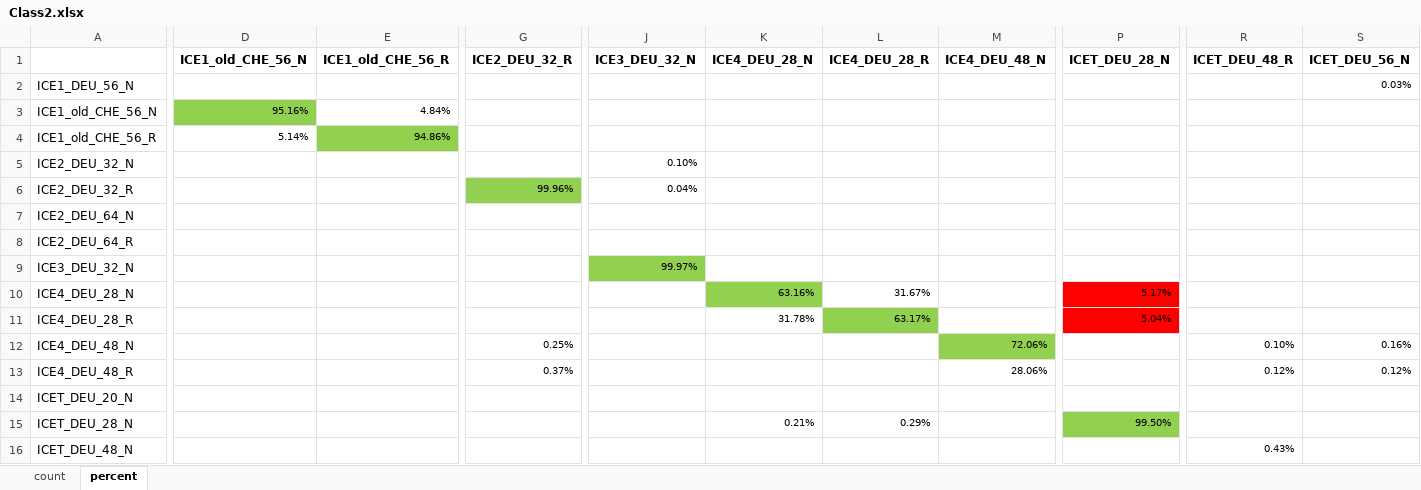
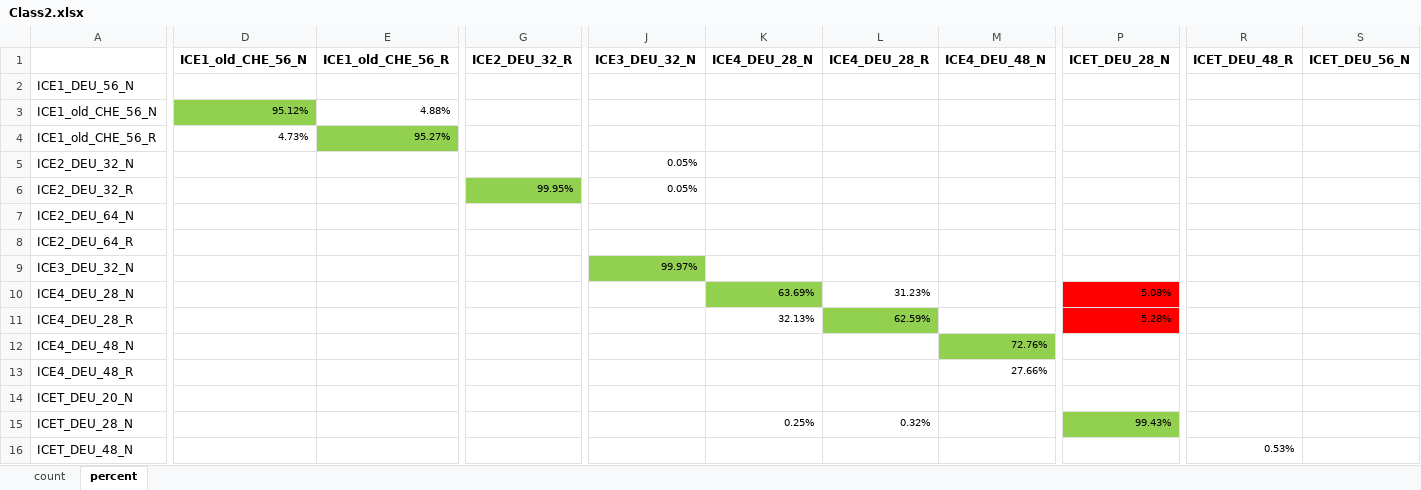
Before and after one commit to sorenhein/classifier, an Excel workbook: doc/Class2.xlsx, sheet percent, drawn as a sheet; only a part is shown, gaps mark what is left out; values as stored, in another font and other column widths than the file's, no borders; the diff covers the shown part only; the diff names each change by its address in the sheet, - before the commit and + after, or states it on an @@ line.

```diff
--- a/doc/Class2.xlsx (sheet percent)
+++ b/doc/Class2.xlsx (sheet percent)
-S2 (ICET_DEU_56_N): 0.03%
+S2 (ICET_DEU_56_N): (empty)
-D3 (ICE1_old_CHE_56_N): 95.16%
+D3 (ICE1_old_CHE_56_N): 95.12%
-E3 (ICE1_old_CHE_56_R): 4.84%
+E3 (ICE1_old_CHE_56_R): 4.88%
-D4 (ICE1_old_CHE_56_N): 5.14%
+D4 (ICE1_old_CHE_56_N): 4.73%
-E4 (ICE1_old_CHE_56_R): 94.86%
+E4 (ICE1_old_CHE_56_R): 95.27%
-J5 (ICE3_DEU_32_N): 0.10%
+J5 (ICE3_DEU_32_N): 0.05%
-G6 (ICE2_DEU_32_R): 99.96%
+G6 (ICE2_DEU_32_R): 99.95%
-J6 (ICE3_DEU_32_N): 0.04%
+J6 (ICE3_DEU_32_N): 0.05%
-K10 (ICE4_DEU_28_N): 63.16%
+K10 (ICE4_DEU_28_N): 63.69%
-L10 (ICE4_DEU_28_R): 31.67%
+L10 (ICE4_DEU_28_R): 31.23%
-P10 (ICET_DEU_28_N): 5.17%
+P10 (ICET_DEU_28_N): 5.08%
-K11 (ICE4_DEU_28_N): 31.78%
+K11 (ICE4_DEU_28_N): 32.13%
-L11 (ICE4_DEU_28_R): 63.17%
+L11 (ICE4_DEU_28_R): 62.59%
-P11 (ICET_DEU_28_N): 5.04%
+P11 (ICET_DEU_28_N): 5.28%
-G12 (ICE2_DEU_32_R): 0.25%
+G12 (ICE2_DEU_32_R): (empty)
-M12 (ICE4_DEU_48_N): 72.06%
+M12 (ICE4_DEU_48_N): 72.76%
-R12 (ICET_DEU_48_R): 0.10%
+R12 (ICET_DEU_48_R): (empty)
-S12 (ICET_DEU_56_N): 0.16%
+S12 (ICET_DEU_56_N): (empty)
-G13 (ICE2_DEU_32_R): 0.37%
+G13 (ICE2_DEU_32_R): (empty)
-M13 (ICE4_DEU_48_N): 28.06%
+M13 (ICE4_DEU_48_N): 27.66%
-R13 (ICET_DEU_48_R): 0.12%
+R13 (ICET_DEU_48_R): (empty)
-S13 (ICET_DEU_56_N): 0.12%
+S13 (ICET_DEU_56_N): (empty)
-K15 (ICE4_DEU_28_N): 0.21%
+K15 (ICE4_DEU_28_N): 0.25%
-L15 (ICE4_DEU_28_R): 0.29%
+L15 (ICE4_DEU_28_R): 0.32%
-P15 (ICET_DEU_28_N): 99.50%
+P15 (ICET_DEU_28_N): 99.43%
-R16 (ICET_DEU_48_R): 0.43%
+R16 (ICET_DEU_48_R): 0.53%
```
Also changed, not shown: 29 edited cells elsewhere in this sheet, sheet count, 3 other files.
